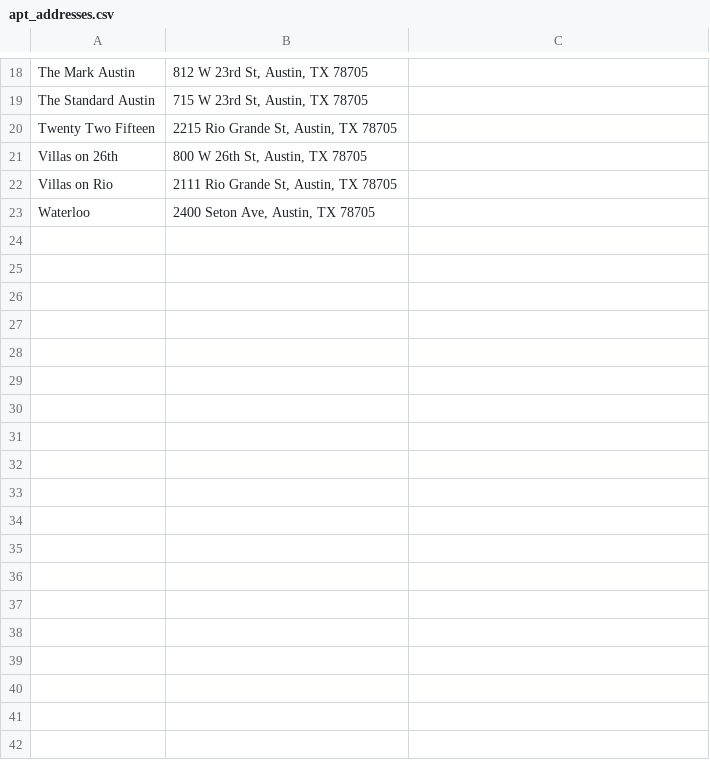
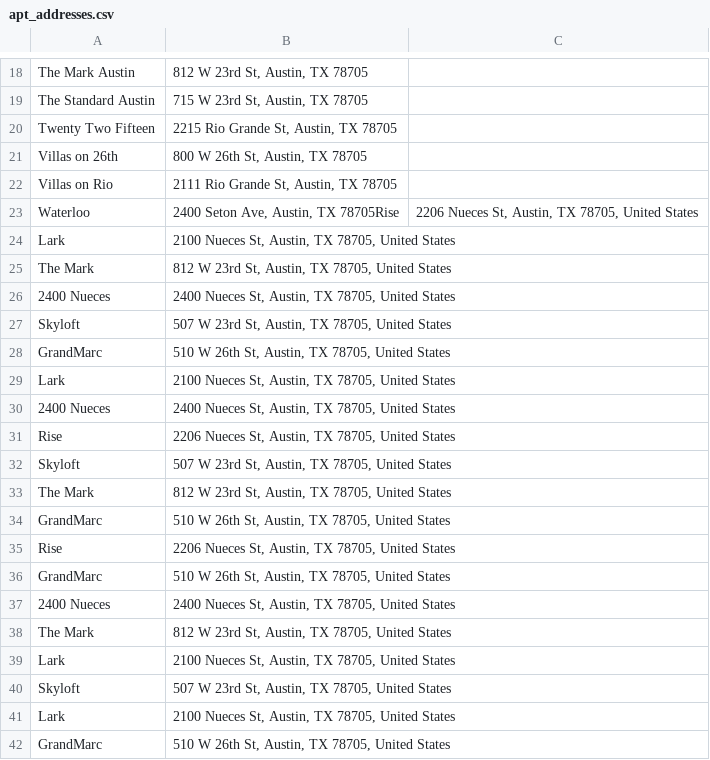
Before and after one commit to siddharth-iyer1/wampusfyi, a CSV file: apartment_data/apt_addresses.csv, drawn as a sheet; only a part is shown, gaps mark what is left out; the diff covers the shown part only.

Commit message:
Working Data Pipeline, runnable using data_script_runner.py

```diff
--- a/apartment_data/apt_addresses.csv
+++ b/apartment_data/apt_addresses.csv
@@ -22,2 +22,21 @@ Villas on 26th,"800 W 26th St, Austin, TX 78705"
 Villas on Rio,"2111 Rio Grande St, Austin, TX 78705"
-Waterloo,"2400 Seton Ave, Austin, TX 78705"
+Waterloo,"2400 Seton Ave, Austin, TX 78705"Rise,"2206 Nueces St, Austin, TX 78705, United States"
+Lark,"2100 Nueces St, Austin, TX 78705, United States"
+The Mark,"812 W 23rd St, Austin, TX 78705, United States"
+2400 Nueces,"2400 Nueces St, Austin, TX 78705, United States"
+Skyloft,"507 W 23rd St, Austin, TX 78705, United States"
+GrandMarc,"510 W 26th St, Austin, TX 78705, United States"
+Lark,"2100 Nueces St, Austin, TX 78705, United States"
+2400 Nueces,"2400 Nueces St, Austin, TX 78705, United States"
+Rise,"2206 Nueces St, Austin, TX 78705, United States"
+Skyloft,"507 W 23rd St, Austin, TX 78705, United States"
+The Mark,"812 W 23rd St, Austin, TX 78705, United States"
+GrandMarc,"510 W 26th St, Austin, TX 78705, United States"
+Rise,"2206 Nueces St, Austin, TX 78705, United States"
+GrandMarc,"510 W 26th St, Austin, TX 78705, United States"
+2400 Nueces,"2400 Nueces St, Austin, TX 78705, United States"
+The Mark,"812 W 23rd St, Austin, TX 78705, United States"
+Lark,"2100 Nueces St, Austin, TX 78705, United States"
+Skyloft,"507 W 23rd St, Austin, TX 78705, United States"
+Lark,"2100 Nueces St, Austin, TX 78705, United States"
+GrandMarc,"510 W 26th St, Austin, TX 78705, United States"
```
Also changed, not shown: 16 added rows elsewhere in this file, 6 other files.
